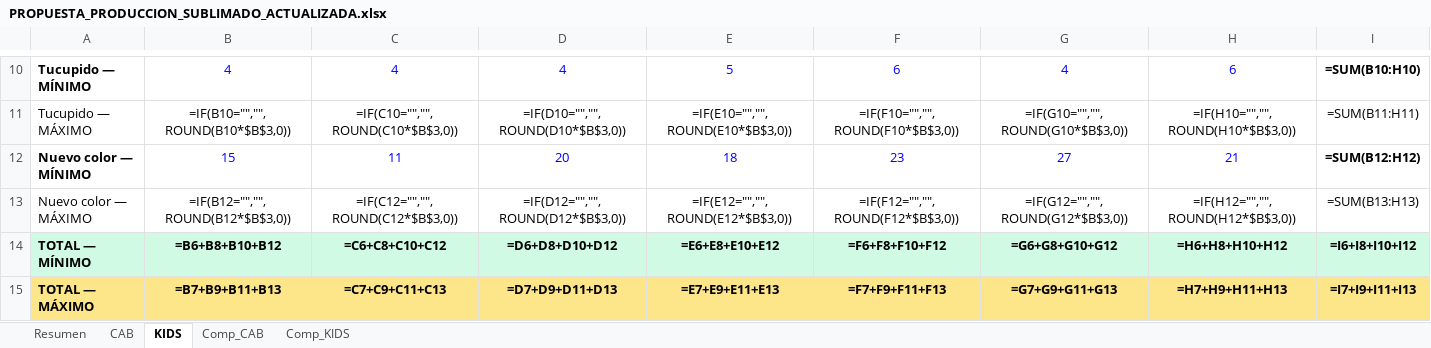
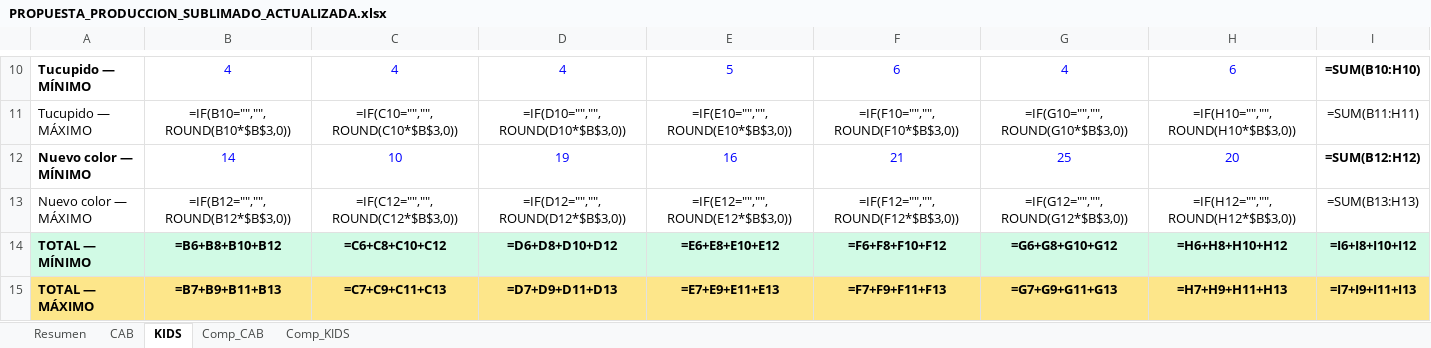
Before and after one commit to scm-svg/Data-Analyst, an Excel workbook: PROPUESTA_PRODUCCION_SUBLIMADO_ACTUALIZADA.xlsx, sheet KIDS, drawn as a sheet; only a part is shown, gaps mark what is left out; values as stored, in another font and other column widths than the file's, no borders; formulas without a stored value are shown as written; the diff names each change by its address in the sheet, - before the commit and + after, or states it on an @@ line.

```diff
--- a/PROPUESTA_PRODUCCION_SUBLIMADO_ACTUALIZADA.xlsx (sheet KIDS)
+++ b/PROPUESTA_PRODUCCION_SUBLIMADO_ACTUALIZADA.xlsx (sheet KIDS)
-B12: 15
+B12: 14
-C12: 11
+C12: 10
-D12: 20
+D12: 19
-E12: 18
+E12: 16
-F12: 23
+F12: 21
-G12: 27
+G12: 25
-H12: 21
+H12: 20
```
Also changed, not shown: sheet Resumen, sheet Comp_KIDS, sheet Comp_CAB, sheet CAB, 1 other file.
